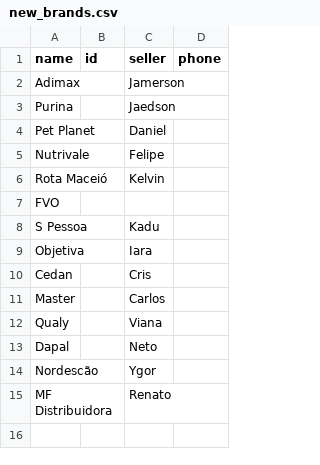
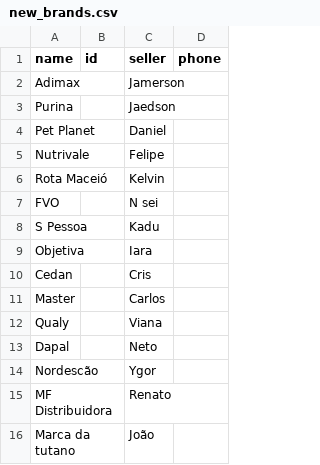
Before and after one commit to Ewerton082/pets-Storage-Django, a CSV file: Seeds/new_brands.csv, drawn as a sheet; the diff names each change by its address in the sheet, - before the commit and + after, or states it on an @@ line.

```diff
--- a/Seeds/new_brands.csv
+++ b/Seeds/new_brands.csv
-C7 (seller): (empty)
+C7 (seller): N sei
+row 16: Marca da tutano |  | João
```
Also changed, not shown: Seeds/new_foods.csv, 2 other files.
